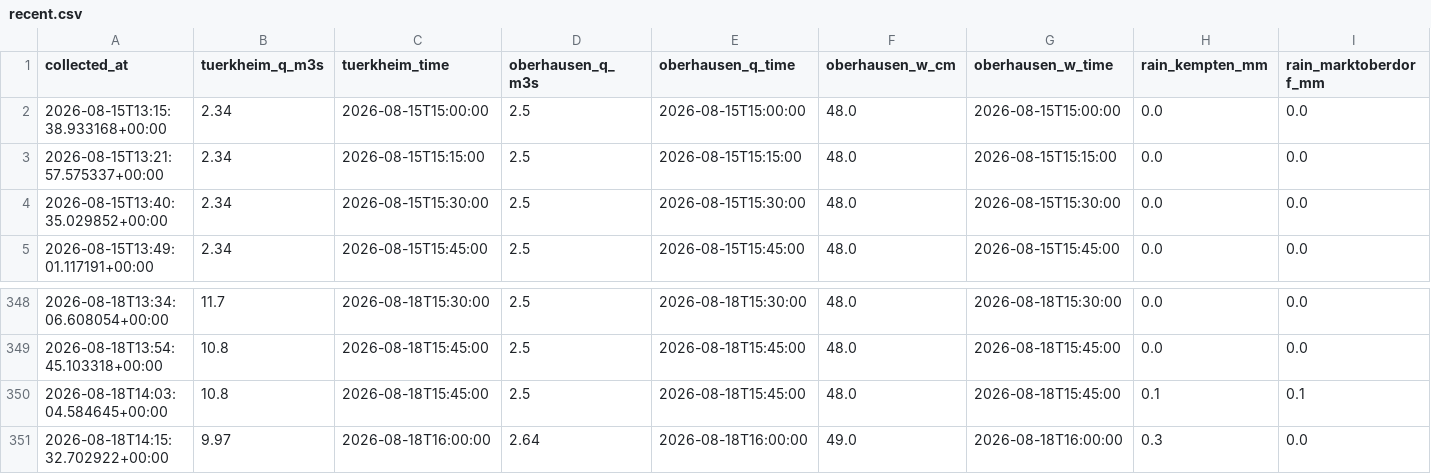
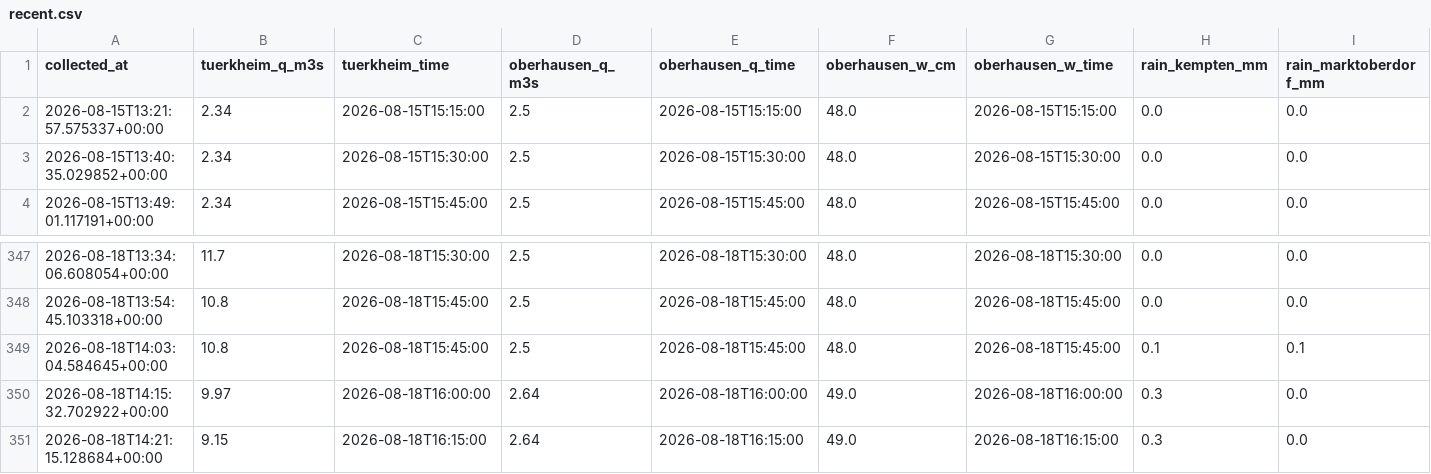
Before and after one commit to Bedaworo/surfwelle-data, a CSV file: data/recent.csv, drawn as a sheet; only a part is shown, gaps mark what is left out; removed rows and columns are numbered as before the commit, all else as after; rows hold the shown columns only; the diff names each change by its address in the sheet, - before the commit and + after, or states it on an @@ line.

```diff
--- a/data/recent.csv
+++ b/data/recent.csv
-row 2: 2026-08-15T13:15:38.933168+00:00 | 2.34 | 2026-08-15T15:00:00 | 2.5 | 2026-08-15T15:00:00 | 48.0 | 2026-08-15T15:00:00 | 0.0 | 0.0
+row 351: 2026-08-18T14:21:15.128684+00:00 | 9.15 | 2026-08-18T16:15:00 | 2.64 | 2026-08-18T16:15:00 | 49.0 | 2026-08-18T16:15:00 | 0.3 | 0.0
```
Also changed, not shown: data/recent_swell.csv, data/surfwelle_manual.csv, 3 other files.
